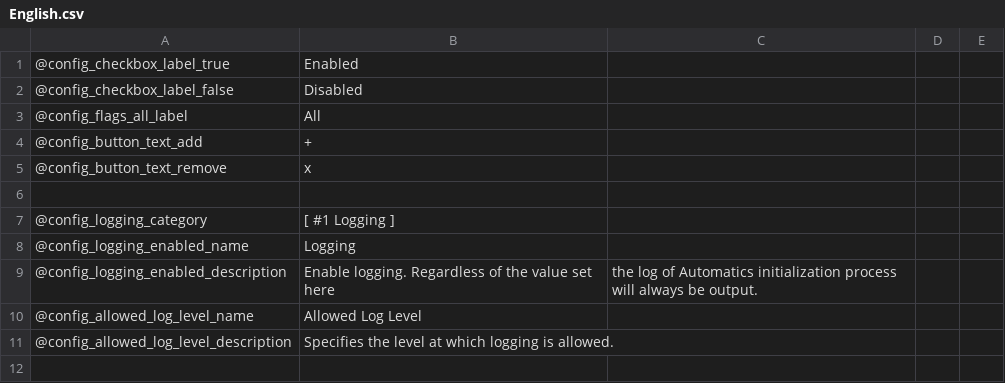
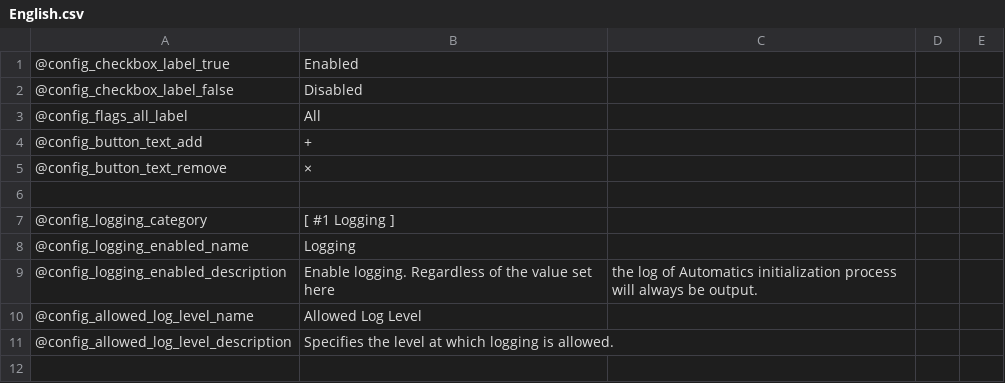
Before and after one commit to eideehi/valheim-automatics, a CSV file: Automatics/Languages/English.csv, drawn as a sheet; only a part is shown.

```diff
--- a/Automatics/Languages/English.csv
+++ b/Automatics/Languages/English.csv
@@ -4,3 +4,3 @@
 @config_button_text_add,+
-@config_button_text_remove,x
+@config_button_text_remove,×
 
```
Also changed, not shown: Automatics/Languages/Japanese.csv.
